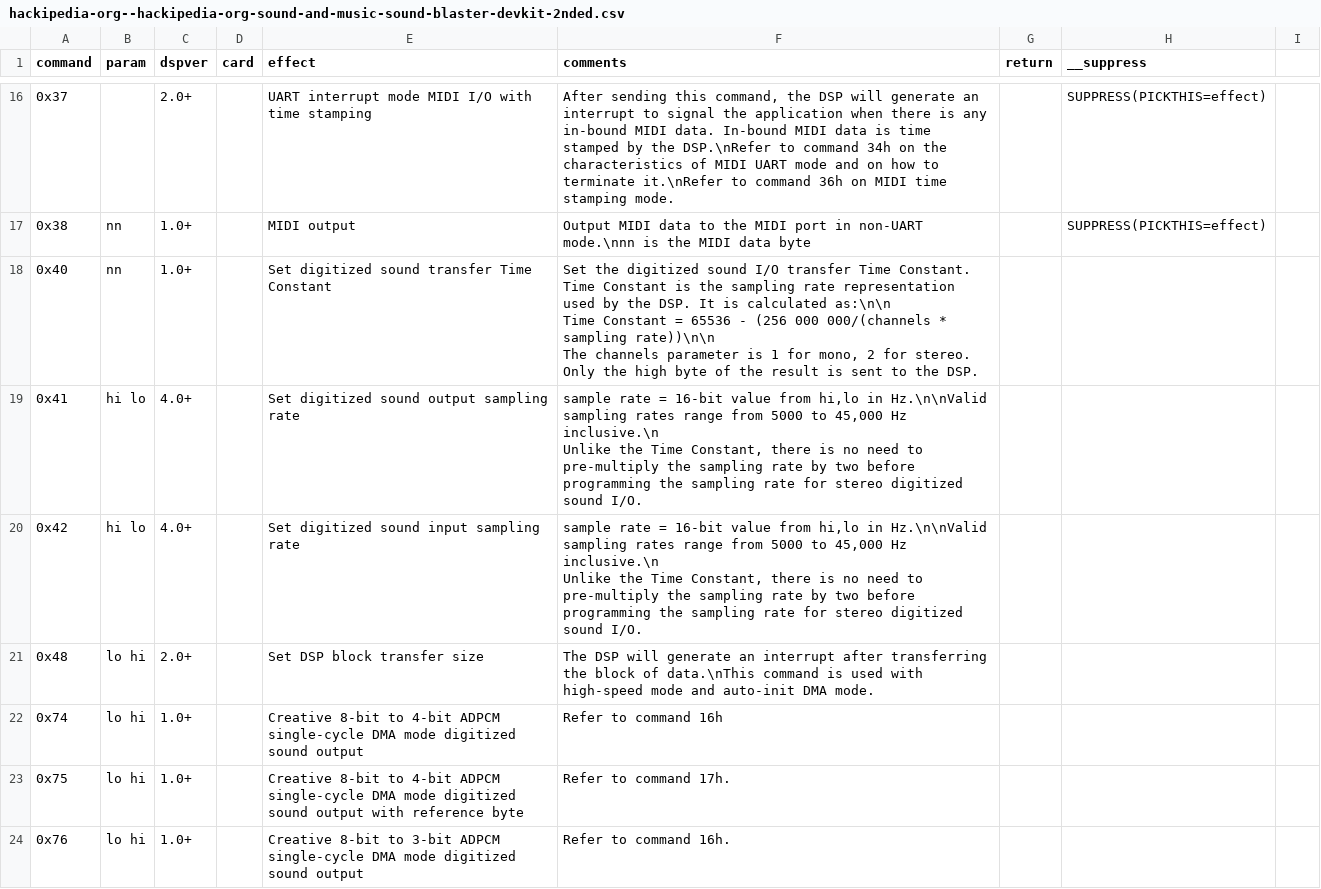
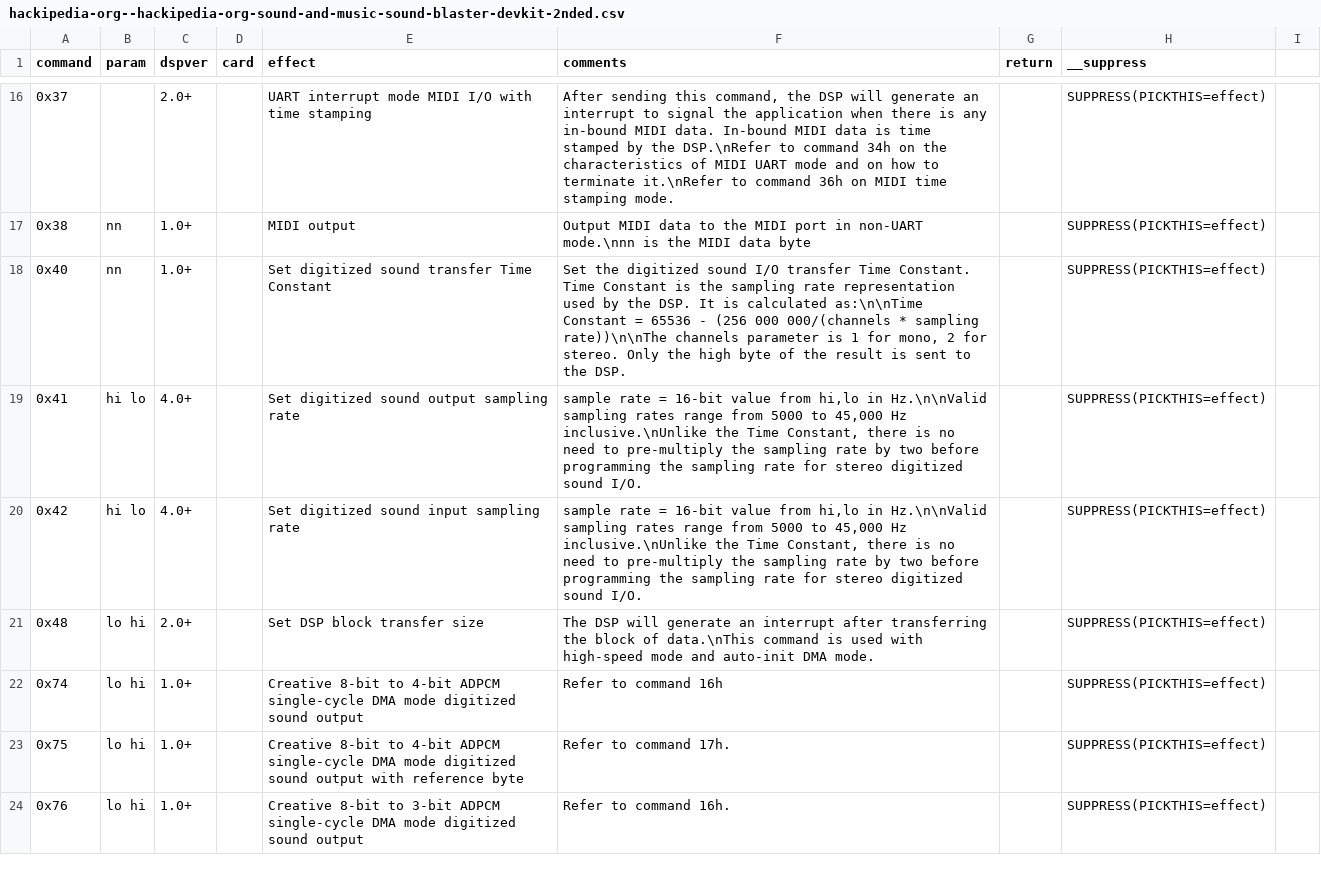
Before and after one commit to joncampbell123/a-pile-of-documentation, a CSV file: tables/sound/ibm/sound-blaster/sound-blaster-dsp-commands/hackipedia-org--hackipedia-org-sound-and-music-sound-blaster-devkit-2nded.csv, drawn as a sheet; only a part is shown, gaps mark what is left out; the diff covers the shown part only.

```diff
--- a/tables/sound/ibm/sound-blaster/sound-blaster-dsp-commands/hackipedia-org--hackipedia-org-sound-and-music-sound-blaster-devkit-2nded.csv
+++ b/tables/sound/ibm/sound-blaster/sound-blaster-dsp-commands/hackipedia-org--hackipedia-org-sound-and-music-sound-blaster-devkit-2nded.csv
@@ -17,12 +17,8 @@ command,param,dspver,card,effect,comments,return,__suppress
 0x38,nn,1.0+,,MIDI output,"Output MIDI data to the MIDI port in non-UART mode.\nnn is the MIDI data byte",,SUPPRESS(PICKTHIS=effect)
-0x40,nn,1.0+,,Set digitized sound transfer Time Constant,"Set the digitized sound I/O transfer Time Constant. Time Constant is the sampling rate representation used by the DSP. It is calculated as:\n\n
-Time Constant = 65536 - (256 000 000/(channels * sampling rate))\n\n
-The channels parameter is 1 for mono, 2 for stereo. Only the high byte of the result is sent to the DSP."
-0x41,hi lo,4.0+,,Set digitized sound output sampling rate,"sample rate = 16-bit value from hi,lo in Hz.\n\nValid sampling rates range from 5000 to 45,000 Hz inclusive.\n
-Unlike the Time Constant, there is no need to pre-multiply the sampling rate by two before programming the sampling rate for stereo digitized sound I/O."
-0x42,hi lo,4.0+,,Set digitized sound input sampling rate,"sample rate = 16-bit value from hi,lo in Hz.\n\nValid sampling rates range from 5000 to 45,000 Hz inclusive.\n
-Unlike the Time Constant, there is no need to pre-multiply the sampling rate by two before programming the sampling rate for stereo digitized sound I/O."
-0x48,lo hi,2.0+,,Set DSP block transfer size,"The DSP will generate an interrupt after transferring the block of data.\nThis command is used with high-speed mode and auto-init DMA mode."
-0x74,lo hi,1.0+,,Creative 8-bit to 4-bit ADPCM single-cycle DMA mode digitized sound output,"Refer to command 16h"
-0x75,lo hi,1.0+,,Creative 8-bit to 4-bit ADPCM single-cycle DMA mode digitized sound output with reference byte,"Refer to command 17h."
-0x76,lo hi,1.0+,,Creative 8-bit to 3-bit ADPCM single-cycle DMA mode digitized sound output,"Refer to command 16h."
+0x40,nn,1.0+,,Set digitized sound transfer Time Constant,"Set the digitized sound I/O transfer Time Constant. Time Constant is the sampling rate representation used by the DSP. It is calculated as:\n\nTime Constant = 65536 - (256 000 000/(channels * sampling rate))\n\nThe channels parameter is 1 for mono, 2 for stereo. Only the high byte of the result is sent to the DSP.",,SUPPRESS(PICKTHIS=effect)
+0x41,hi lo,4.0+,,Set digitized sound output sampling rate,"sample rate = 16-bit value from hi,lo in Hz.\n\nValid sampling rates range from 5000 to 45,000 Hz inclusive.\nUnlike the Time Constant, there is no need to pre-multiply the sampling rate by two before programming the sampling rate for stereo digitized sound I/O.",,SUPPRESS(PICKTHIS=effect)
+0x42,hi lo,4.0+,,Set digitized sound input sampling rate,"sample rate = 16-bit value from hi,lo in Hz.\n\nValid sampling rates range from 5000 to 45,000 Hz inclusive.\nUnlike the Time Constant, there is no need to pre-multiply the sampling rate by two before programming the sampling rate for stereo digitized sound I/O.",,SUPPRESS(PICKTHIS=effect)
+0x48,lo hi,2.0+,,Set DSP block transfer size,"The DSP will generate an interrupt after transferring the block of data.\nThis command is used with high-speed mode and auto-init DMA mode.",,SUPPRESS(PICKTHIS=effect)
+0x74,lo hi,1.0+,,Creative 8-bit to 4-bit ADPCM single-cycle DMA mode digitized sound output,"Refer to command 16h",,SUPPRESS(PICKTHIS=effect)
+0x75,lo hi,1.0+,,Creative 8-bit to 4-bit ADPCM single-cycle DMA mode digitized sound output with reference byte,"Refer to command 17h.",,SUPPRESS(PICKTHIS=effect)
+0x76,lo hi,1.0+,,Creative 8-bit to 3-bit ADPCM single-cycle DMA mode digitized sound output,"Refer to command 16h.",,SUPPRESS(PICKTHIS=effect)
```
Also changed, not shown: 24 edited cells elsewhere in this file, tables/sound/ibm/sound-blaster/sound-blaster-dsp-commands/hackipedia-org--hackipedia-org-sound-and-music-sound-blaster-tfms-dsp-commands.csv.
